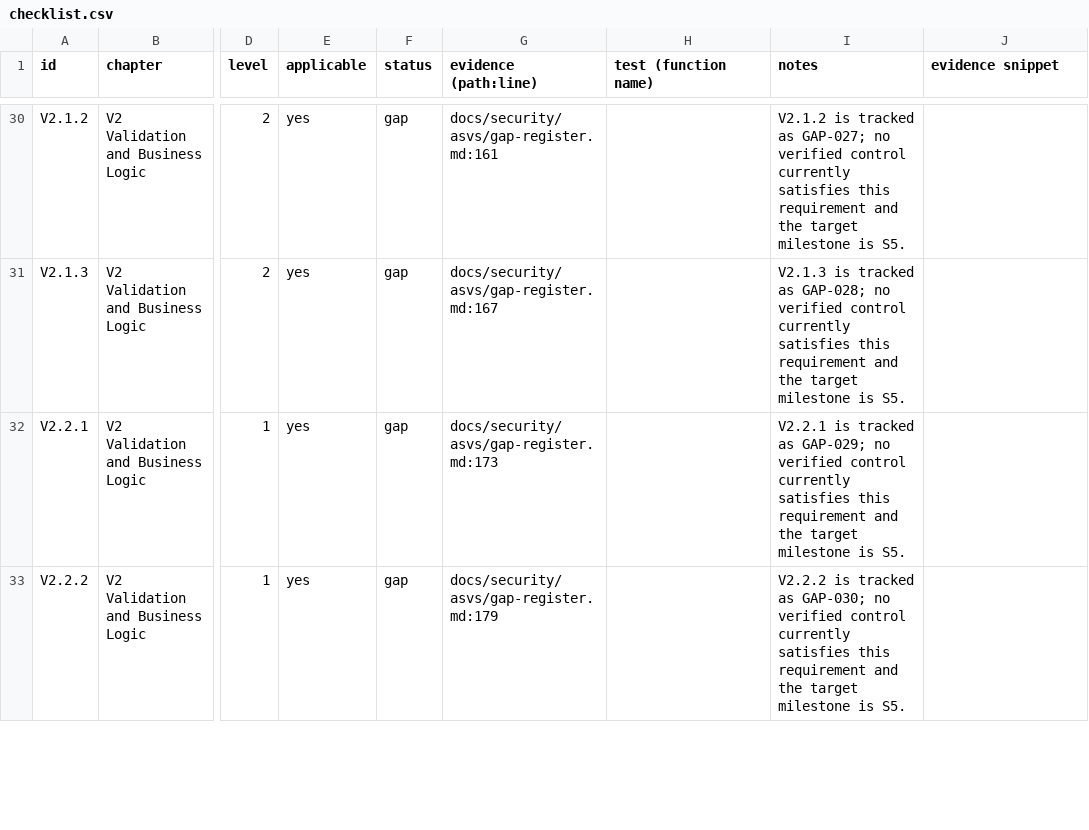
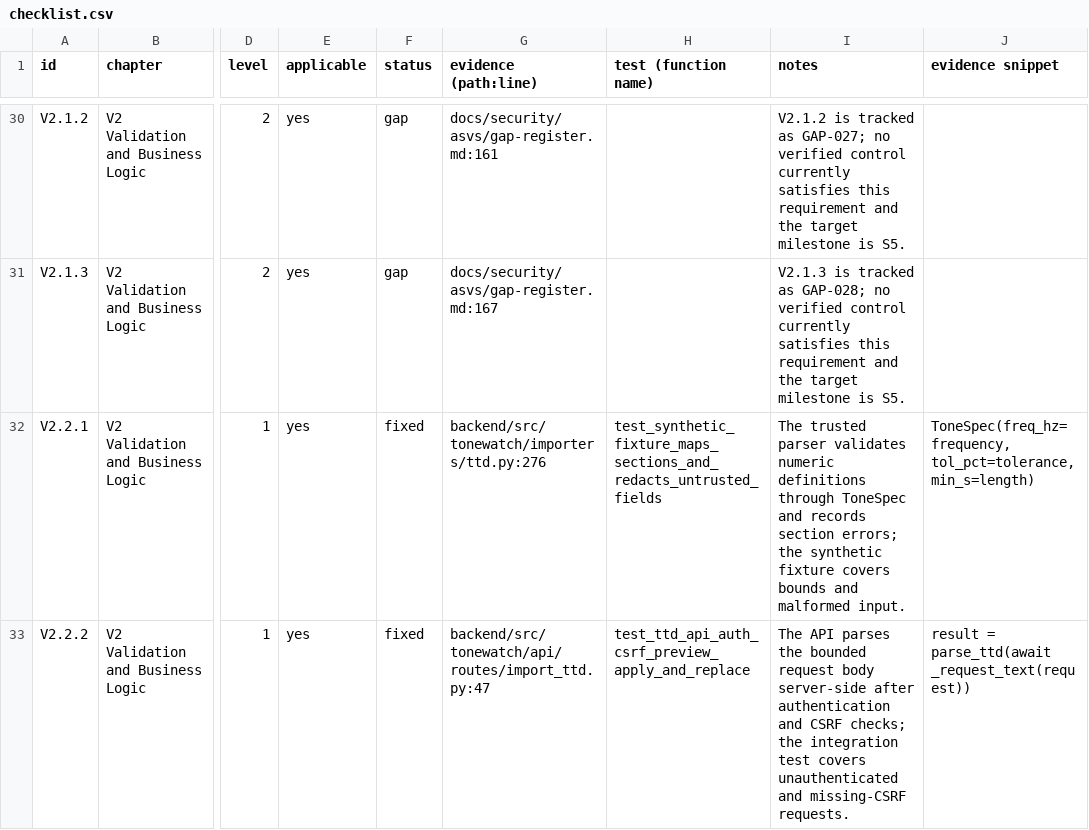
Before and after one commit to JustBeanie/tonewatch, a CSV file: docs/security/asvs/checklist.csv, drawn as a sheet; only a part is shown, gaps mark what is left out; the diff covers the shown part only; the diff names each change by its address in the sheet, - before the commit and + after, or states it on an @@ line.

```diff
--- a/docs/security/asvs/checklist.csv
+++ b/docs/security/asvs/checklist.csv
-F32:F33 (status): gap
+F32:F33 (status): fixed
-G32 (evidence (path:line)): docs/security/asvs/gap-register.md:173
+G32 (evidence (path:line)): backend/src/tonewatch/importers/ttd.py:276
-H32 (test (function name)): (empty)
+H32 (test (function name)): test_synthetic_fixture_maps_sections_and_redacts_untrusted_fields
-I32 (notes): V2.2.1 is tracked as GAP-029; no verified control currently satisfies this requirement and the target milestone is S5.
+I32 (notes): The trusted parser validates numeric definitions through ToneSpec and records section errors; the synthetic fixture covers bounds and malformed input.
-J32 (evidence snippet): (empty)
+J32 (evidence snippet): ToneSpec(freq_hz=frequency, tol_pct=tolerance, min_s=length)
-G33 (evidence (path:line)): docs/security/asvs/gap-register.md:179
+G33 (evidence (path:line)): backend/src/tonewatch/api/routes/import_ttd.py:47
-H33 (test (function name)): (empty)
+H33 (test (function name)): test_ttd_api_auth_csrf_preview_apply_and_replace
-I33 (notes): V2.2.2 is tracked as GAP-030; no verified control currently satisfies this requirement and the target milestone is S5.
+I33 (notes): The API parses the bounded request body server-side after authentication and CSRF checks; the integration test covers unauthenticated and missing-CSRF requests.
-J33 (evidence snippet): (empty)
+J33 (evidence snippet): result = parse_ttd(await _request_text(request))
```
Also changed, not shown: 31 edited cells elsewhere in this file, 16 other files.
